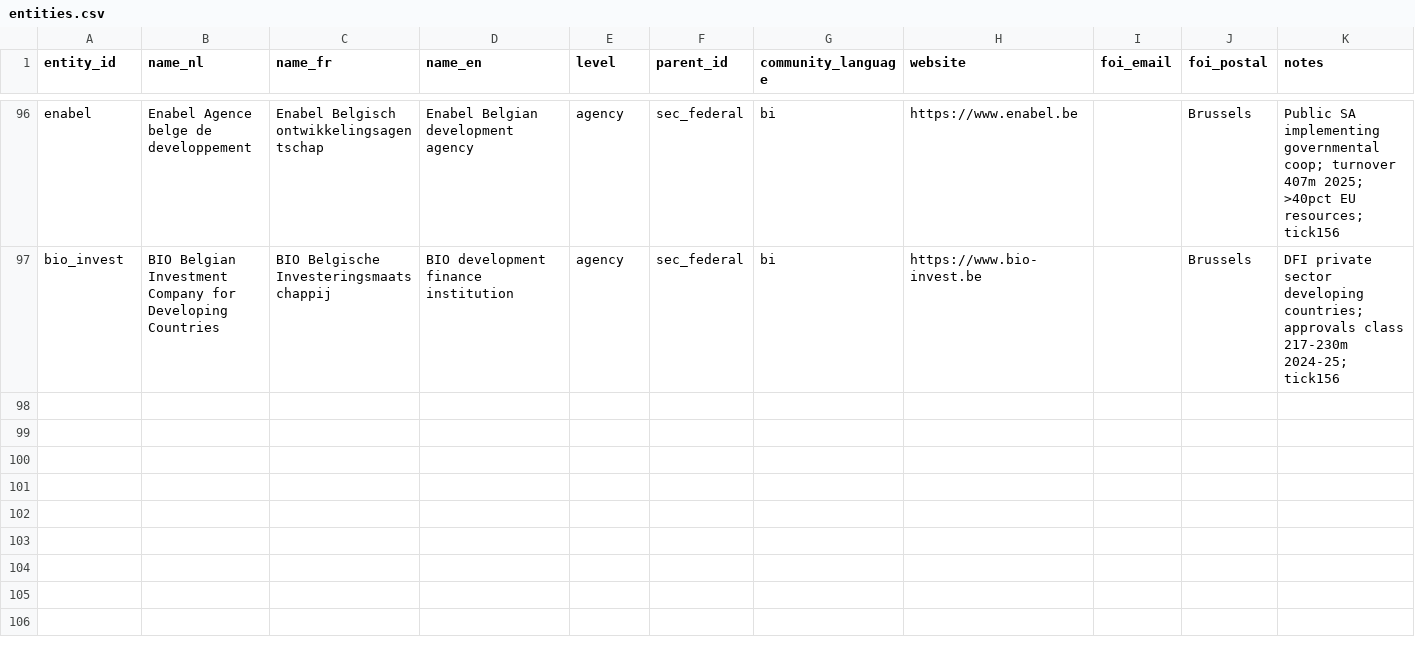
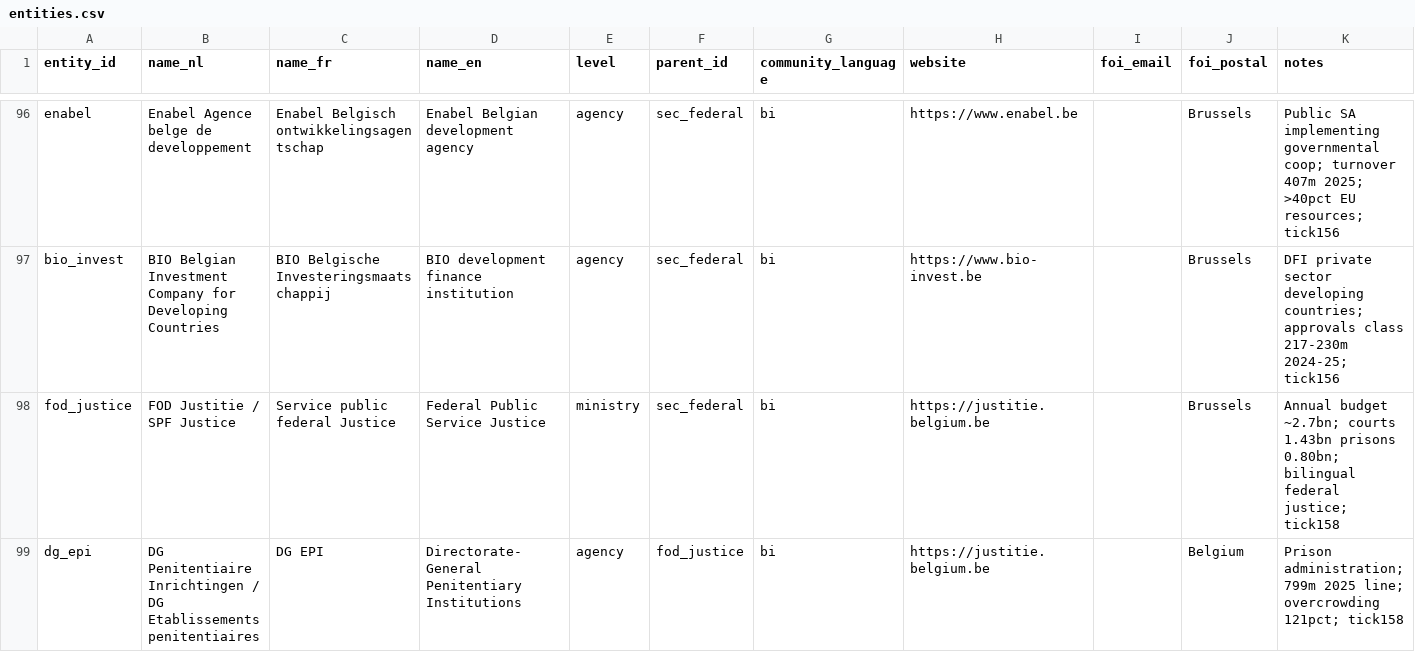
Before and after one commit to kareljanr/AIpolitics, a CSV file: docs/doge/data/entities.csv, drawn as a sheet; only a part is shown, gaps mark what is left out; the diff names each change by its address in the sheet, - before the commit and + after, or states it on an @@ line.

```diff
--- a/docs/doge/data/entities.csv
+++ b/docs/doge/data/entities.csv
+row 98: fod_justice | FOD Justitie / SPF Justice | Service public federal Justice | Federal Public Service Justice | ministry | sec_federal | bi | https://justitie.belgium.be |  | Brussels | Annual budget ~2.7bn; courts 1.43bn prisons 0.80bn; bilingual federal justice; tick158
+row 99: dg_epi | DG Penitentiaire Inrichtingen / DG Etablissements penitentiaires | DG EPI | Directorate-General Penitentiary Institutions | agency | fod_justice | bi | https://justitie.belgium.be |  | Belgium | Prison administration; 799m 2025 line; overcrowding 121pct; tick158
```
Also changed, not shown: docs/doge/data/budgets.csv, docs/doge/data/commitments.csv, 10 other files.
